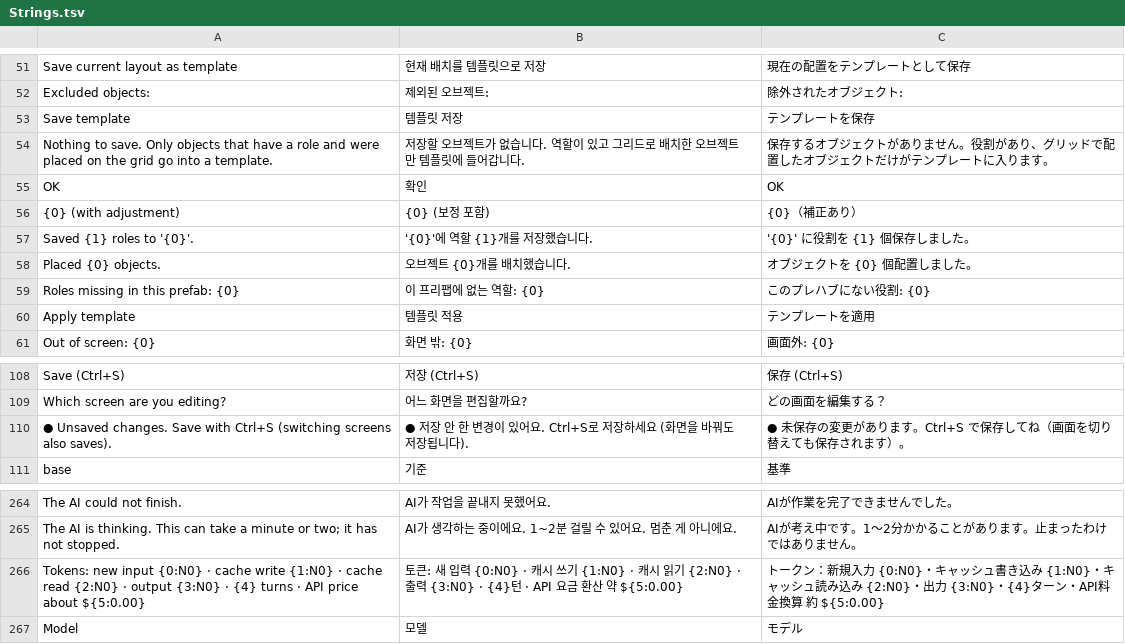
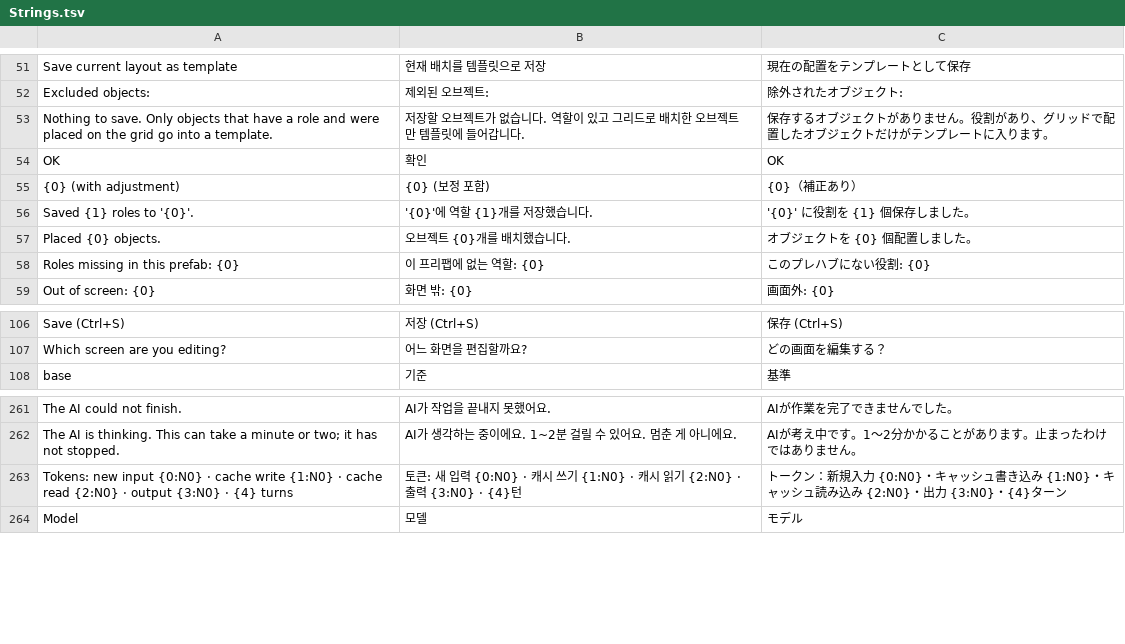
Before and after one commit to RaccoonCoder7/FlexibleUITool, a TSV file: Editor/Localization/Strings.tsv, drawn as a sheet; only a part is shown, gaps mark what is left out; the diff covers the shown part only.

Commit message:
First-use feedback: problem box instead of fix buttons, steadier Edit tab, clearer AI status
- Show the problem switches to the Edit tab and shows the problem there; the fix buttons are removed (they used the portrait layout and threw away the screen's own layout). A new check or closing the prefab clears it; Only the open prefab drops results of another prefab.
- No unsaved-changes line pushing fields down; drag shows the size in cells; foldout explanations only while closed; unplaced objects show the cells they cover.
- AI: Connected to Claude Code with version and account, subscription runs say no separate charge, English status line before a Korean/Japanese summary is dropped.
- Info-only results in the window instead of dialogs, dimmed off toggles in the Check tab, clickable hidden base issues, empty-scene guidance.
- Docs: Unity 6.3 install menu names, Where to start, tutorial wording for docked windows.

```diff
--- a/Editor/Localization/Strings.tsv
+++ b/Editor/Localization/Strings.tsv
@@ -52,3 +52,2 @@ Save current layout as template	현재 배치를 템플릿으로 저장	現在
 Excluded objects:	제외된 오브젝트:	除外されたオブジェクト:
-Save template	템플릿 저장	テンプレートを保存
 Nothing to save. Only objects that have a role and were placed on the grid go into a template.	저장할 오브젝트가 없습니다. 역할이 있고 그리드로 배치한 오브젝트만 템플릿에 들어갑니다.	保存するオブジェクトがありません。役割があり、グリッドで配置したオブジェクトだけがテンプレートに入ります。
@@ -59,3 +58,2 @@ Placed {0} objects.	오브젝트 {0}개를 배치했습니다.	オブジェク
 Roles missing in this prefab: {0}	이 프리팹에 없는 역할: {0}	このプレハブにない役割: {0}
-Apply template	템플릿 적용	テンプレートを適用
 Out of screen: {0}	화면 밖: {0}	画面外: {0}
@@ -109,3 +107,2 @@ Save (Ctrl+S)	저장 (Ctrl+S)	保存 (Ctrl+S)
 Which screen are you editing?	어느 화면을 편집할까요?	どの画面を編集する？
-● Unsaved changes. Save with Ctrl+S (switching screens also saves).	● 저장 안 한 변경이 있어요. Ctrl+S로 저장하세요 (화면을 바꿔도 저장됩니다).	● 未保存の変更があります。Ctrl+S で保存してね（画面を切り替えても保存されます）。
 base	기준	基準
@@ -265,3 +262,3 @@ The AI could not finish.	AI가 작업을 끝내지 못했어요.	AIが作業を
 The AI is thinking. This can take a minute or two; it has not stopped.	AI가 생각하는 중이에요. 1~2분 걸릴 수 있어요. 멈춘 게 아니에요.	AIが考え中です。1〜2分かかることがあります。止まったわけではありません。
-Tokens: new input {0:N0} · cache write {1:N0} · cache read {2:N0} · output {3:N0} · {4} turns · API price about ${5:0.00}	토큰: 새 입력 {0:N0} · 캐시 쓰기 {1:N0} · 캐시 읽기 {2:N0} · 출력 {3:N0} · {4}턴 · API 요금 환산 약 ${5:0.00}	トークン：新規入力 {0:N0}・キャッシュ書き込み {1:N0}・キャッシュ読み込み {2:N0}・出力 {3:N0}・{4}ターン・API料金換算 約 ${5:0.00}
+Tokens: new input {0:N0} · cache write {1:N0} · cache read {2:N0} · output {3:N0} · {4} turns	토큰: 새 입력 {0:N0} · 캐시 쓰기 {1:N0} · 캐시 읽기 {2:N0} · 출력 {3:N0} · {4}턴	トークン：新規入力 {0:N0}・キャッシュ書き込み {1:N0}・キャッシュ読み込み {2:N0}・出力 {3:N0}・{4}ターン
 Model	모델	モデル
```
Also changed, not shown: 8 added rows, 9 removed rows and 3 edited cells elsewhere in this file, 10 other files.
